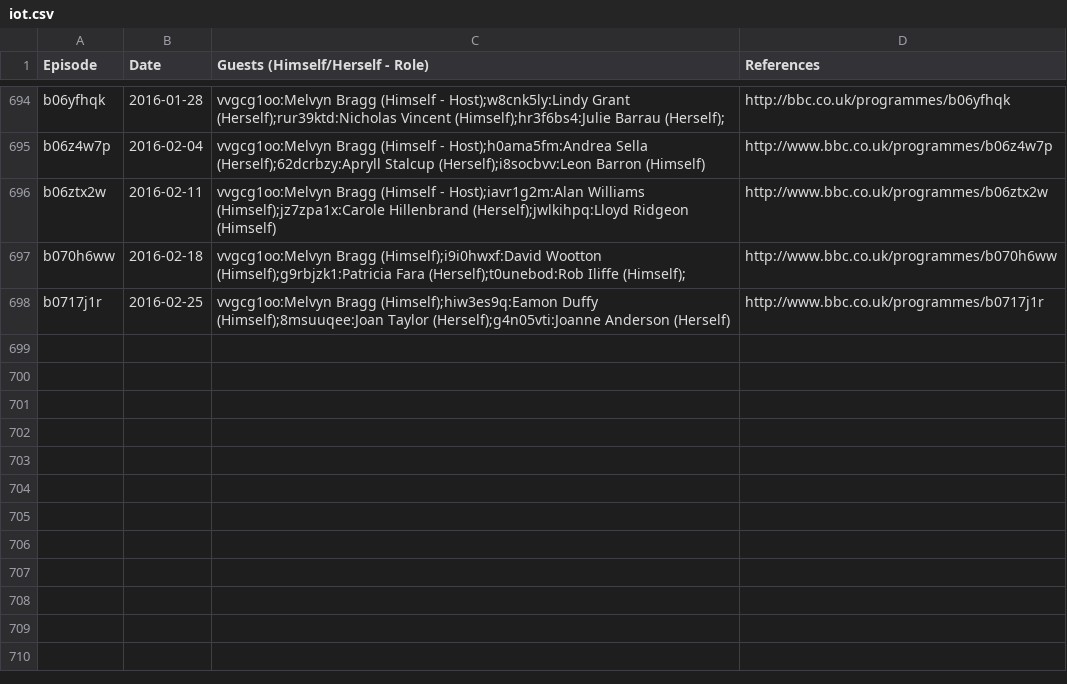
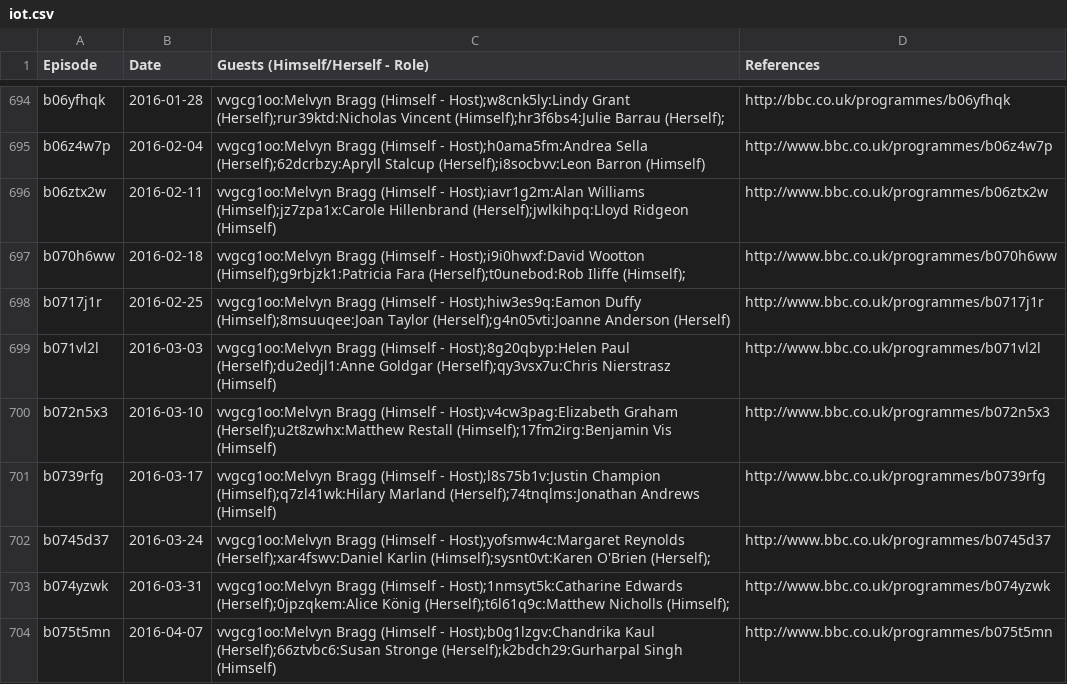
Before and after one commit to slowe/panelshows, a CSV file: data/iot.csv, drawn as a sheet; only a part is shown, gaps mark what is left out.

```diff
--- a/data/iot.csv
+++ b/data/iot.csv
@@ -696,3 +696,9 @@ b06z4w7p,2016-02-04,vvgcg1oo:Melvyn Bragg (Himself - Host);h0ama5fm:Andrea Sella
 b06ztx2w,2016-02-11,vvgcg1oo:Melvyn Bragg (Himself - Host);iavr1g2m:Alan Williams (Himself);jz7zpa1x:Carole Hillenbrand (Herself);jwlkihpq:Lloyd Ridgeon (Himself),http://www.bbc.co.uk/programmes/b06ztx2w
-b070h6ww,2016-02-18,vvgcg1oo:Melvyn Bragg (Himself);i9i0hwxf:David Wootton (Himself);g9rbjzk1:Patricia Fara (Herself);t0unebod:Rob Iliffe (Himself);,http://www.bbc.co.uk/programmes/b070h6ww
-b0717j1r,2016-02-25,vvgcg1oo:Melvyn Bragg (Himself);hiw3es9q:Eamon Duffy (Himself);8msuuqee:Joan Taylor (Herself);g4n05vti:Joanne Anderson (Herself),http://www.bbc.co.uk/programmes/b0717j1r
+b070h6ww,2016-02-18,vvgcg1oo:Melvyn Bragg (Himself - Host);i9i0hwxf:David Wootton (Himself);g9rbjzk1:Patricia Fara (Herself);t0unebod:Rob Iliffe (Himself);,http://www.bbc.co.uk/programmes/b070h6ww
+b0717j1r,2016-02-25,vvgcg1oo:Melvyn Bragg (Himself - Host);hiw3es9q:Eamon Duffy (Himself);8msuuqee:Joan Taylor (Herself);g4n05vti:Joanne Anderson (Herself),http://www.bbc.co.uk/programmes/b0717j1r
+b071vl2l,2016-03-03,vvgcg1oo:Melvyn Bragg (Himself - Host);8g20qbyp:Helen Paul (Herself);du2edjl1:Anne Goldgar (Herself);qy3vsx7u:Chris Nierstrasz (Himself),http://www.bbc.co.uk/programmes/b071vl2l
+b072n5x3,2016-03-10,vvgcg1oo:Melvyn Bragg (Himself - Host);v4cw3pag:Elizabeth Graham (Herself);u2t8zwhx:Matthew Restall (Himself);17fm2irg:Benjamin Vis (Himself),http://www.bbc.co.uk/programmes/b072n5x3
+b0739rfg,2016-03-17,vvgcg1oo:Melvyn Bragg (Himself - Host);l8s75b1v:Justin Champion (Himself);q7zl41wk:Hilary Marland (Herself);74tnqlms:Jonathan Andrews (Himself),http://www.bbc.co.uk/programmes/b0739rfg
+b0745d37,2016-03-24,vvgcg1oo:Melvyn Bragg (Himself - Host);yofsmw4c:Margaret Reynolds (Herself);xar4fswv:Daniel Karlin (Himself);sysnt0vt:Karen O'Brien (Herself);,http://www.bbc.co.uk/programmes/b0745d37
+b074yzwk,2016-03-31,vvgcg1oo:Melvyn Bragg (Himself - Host);1nmsyt5k:Catharine Edwards (Herself);0jpzqkem:Alice König (Herself);t6l61q9c:Matthew Nicholls (Himself);,http://www.bbc.co.uk/programmes/b074yzwk
+b075t5mn,2016-04-07,vvgcg1oo:Melvyn Bragg (Himself - Host);b0g1lzgv:Chandrika Kaul (Herself);66ztvbc6:Susan Stronge (Herself);k2bdch29:Gurharpal Singh (Himself),http://www.bbc.co.uk/programmes/b075t5mn
```
Also changed, not shown: people/people.tsv, people/ranked-a.csv, 37 other files.
